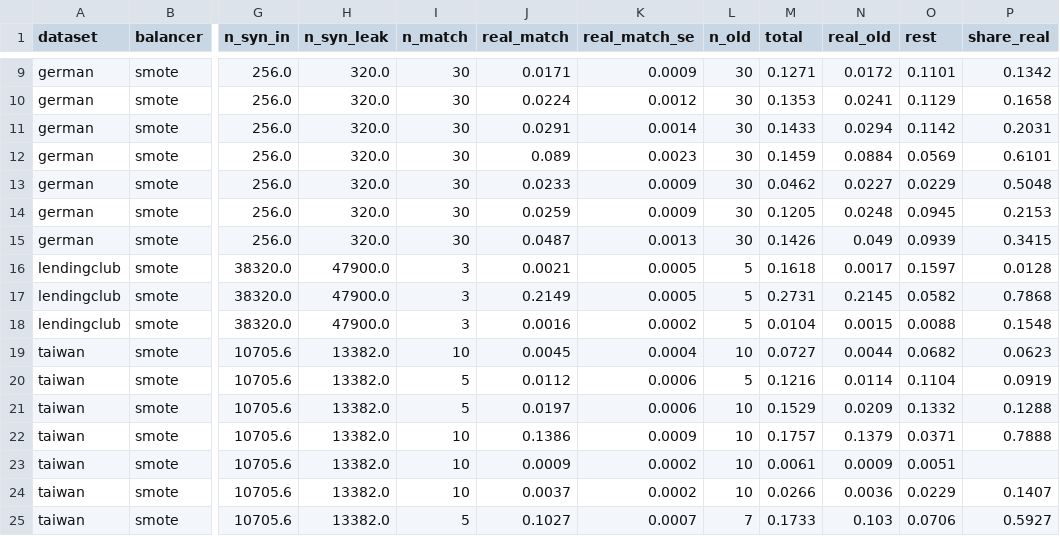
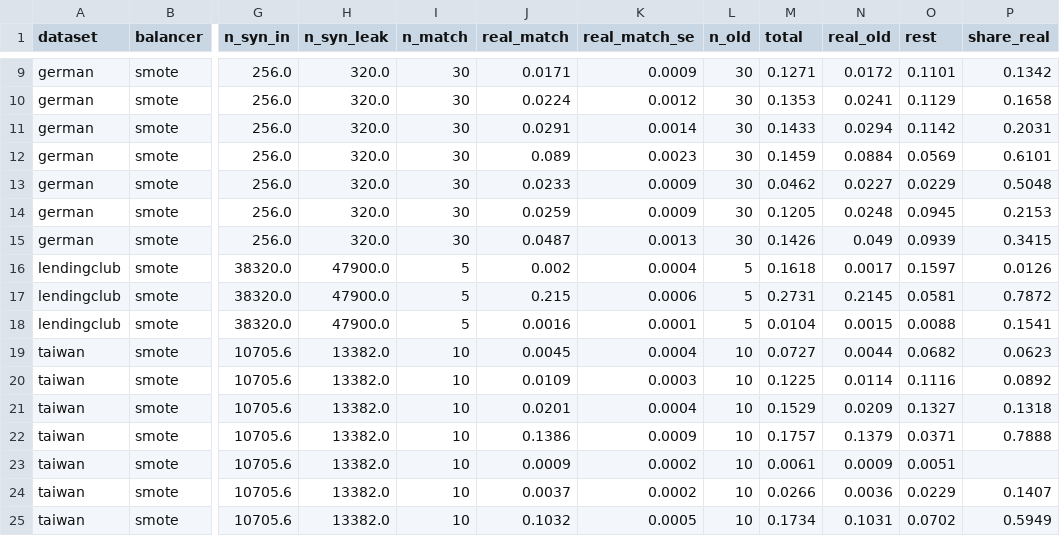
Before and after one commit to thzynu/credit-scoring-leakage, a CSV file: results/tables/bang_phan_ra_samefold.csv, drawn as a sheet; only a part is shown, gaps mark what is left out; the diff names each change by its address in the sheet, - before the commit and + after, or states it on an @@ line.

```diff
--- a/results/tables/bang_phan_ra_samefold.csv
+++ b/results/tables/bang_phan_ra_samefold.csv
-I16:I18 (n_match): 3
+I16:I18 (n_match): 5
-J16 (real_match): 0.0021
+J16 (real_match): 0.002
-K16 (real_match_se): 0.0005
+K16 (real_match_se): 0.0004
-P16 (share_real): 0.0128
+P16 (share_real): 0.0126
-J17 (real_match): 0.2149
+J17 (real_match): 0.215
-K17 (real_match_se): 0.0005
+K17 (real_match_se): 0.0006
-O17 (rest): 0.0582
+O17 (rest): 0.0581
-P17 (share_real): 0.7868
+P17 (share_real): 0.7872
-K18 (real_match_se): 0.0002
+K18 (real_match_se): 0.0001
-P18 (share_real): 0.1548
+P18 (share_real): 0.1541
-I20:I21 (n_match): 5
+I20:I21 (n_match): 10
-J20 (real_match): 0.0112
+J20 (real_match): 0.0109
-K20 (real_match_se): 0.0006
+K20 (real_match_se): 0.0003
-L20 (n_old): 5
+L20 (n_old): 10
-M20 (total): 0.1216
+M20 (total): 0.1225
-O20 (rest): 0.1104
+O20 (rest): 0.1116
-P20 (share_real): 0.0919
+P20 (share_real): 0.0892
-J21 (real_match): 0.0197
+J21 (real_match): 0.0201
-K21 (real_match_se): 0.0006
+K21 (real_match_se): 0.0004
-O21 (rest): 0.1332
+O21 (rest): 0.1327
-P21 (share_real): 0.1288
+P21 (share_real): 0.1318
-I25 (n_match): 5
+I25 (n_match): 10
-J25 (real_match): 0.1027
+J25 (real_match): 0.1032
-K25 (real_match_se): 0.0007
+K25 (real_match_se): 0.0005
-L25 (n_old): 7
+L25 (n_old): 10
-M25 (total): 0.1733
+M25 (total): 0.1734
-N25 (real_old): 0.103
+N25 (real_old): 0.1031
-O25 (rest): 0.0706
+O25 (rest): 0.0702
-P25 (share_real): 0.5927
+P25 (share_real): 0.5949
```
Also changed, not shown: results/diag_taiwan_smote.csv, results/samematch_lendingclub_smote.csv, 3 other files.
